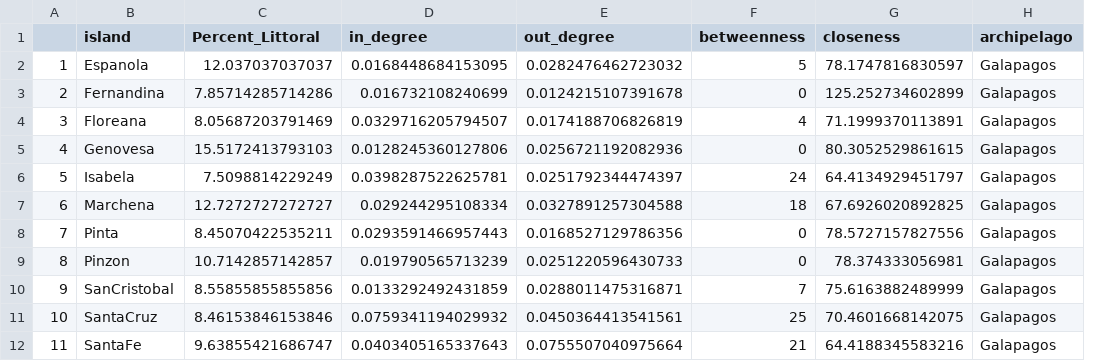
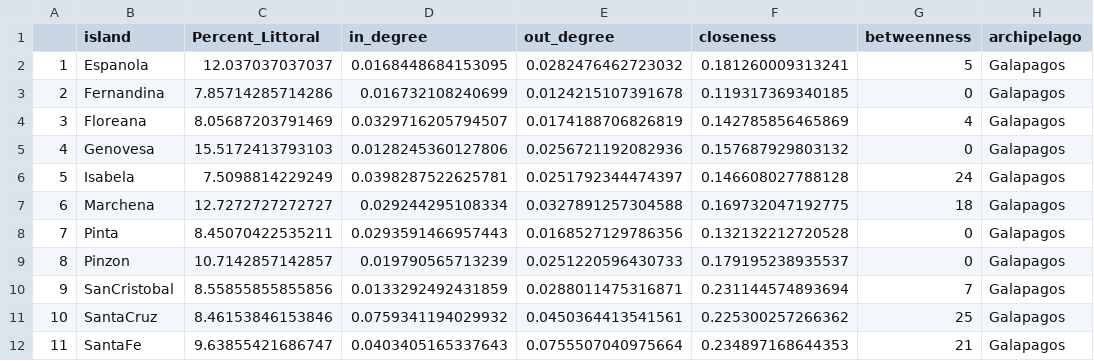
Before and after one commit to Alex-Fuster/Floras_SeaCurrents_Archipelagos, a CSV file: c_output/tables/island_centrality_currents.csv, drawn as a sheet; only a part is shown; removed rows and columns are numbered as before the commit, all else as after; the diff names each change by its address in the sheet, - before the commit and + after, or states it on an @@ line.

```diff
--- a/c_output/tables/island_centrality_currents.csv
+++ b/c_output/tables/island_centrality_currents.csv
+column F (closeness), rows 2-12: 0.181260009313241 | 0.119317369340185 | 0.142785856465869 | 0.157687929803132 | 0.146608027788128 | 0.169732047192775 | 0.132132212720528 | 0.179195238935537 | 0.231144574893694 | 0.225300257266362 | 0.234897168644353
-column G (closeness), rows 2-12: 78.1747816830597 | 125.252734602899 | 71.1999370113891 | 80.3052529861615 | 64.4134929451797 | 67.6926020892825 | 78.5727157827556 | 78.374333056981 | 75.6163882489999 | 70.4601668142075 | 64.4188345583216
```
Also changed, not shown: c_output/tables/stats_islands.csv, 1 other file.
